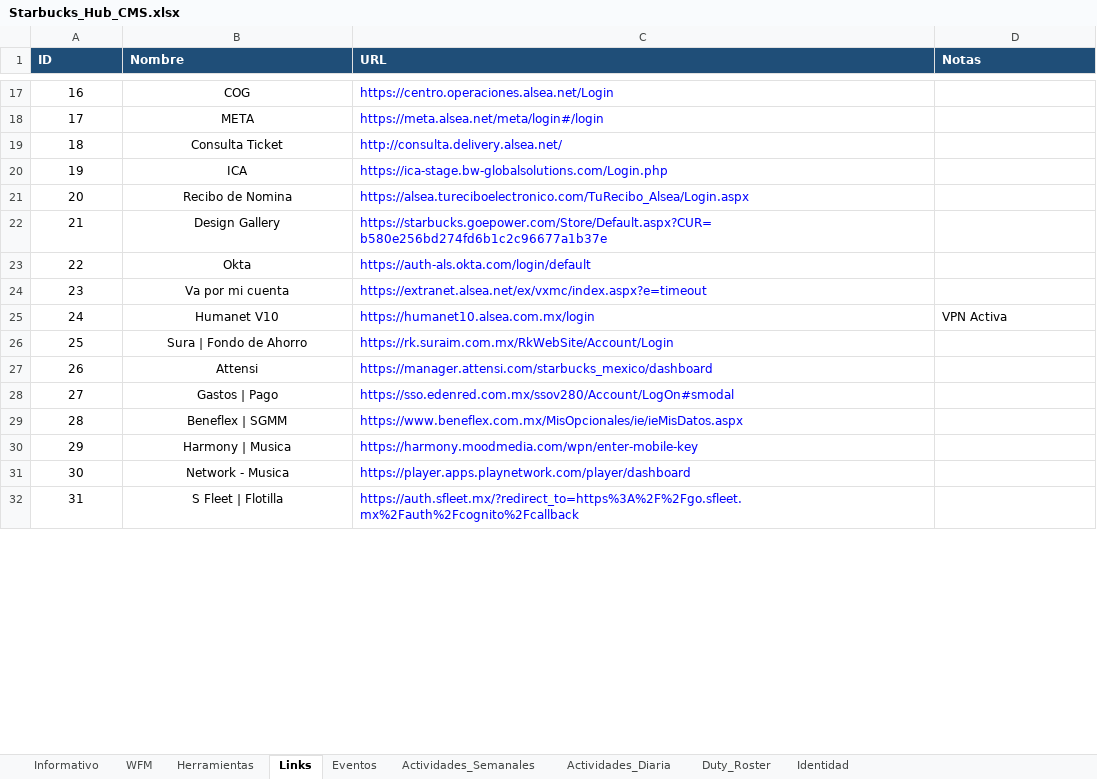
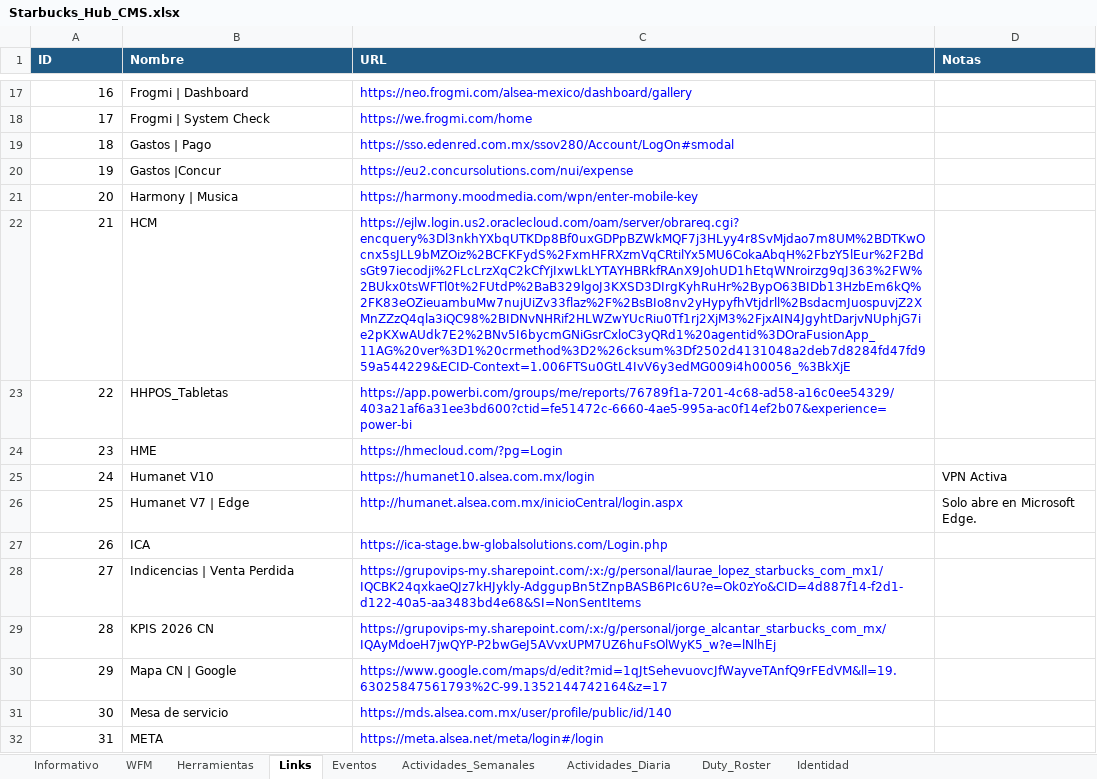
Before and after one commit to sbx-mex/Starbucks_Hub, an Excel workbook: Starbucks_Hub_CMS.xlsx, sheet Links, drawn as a sheet; only a part is shown, gaps mark what is left out; values as stored, in another font and other column widths than the file's, no borders; the diff covers the shown part only; the diff names each change by its address in the sheet, - before the commit and + after, or states it on an @@ line.

```diff
--- a/Starbucks_Hub_CMS.xlsx (sheet Links)
+++ b/Starbucks_Hub_CMS.xlsx (sheet Links)
-A17:A32 alignment: center
+A17:A32 alignment: right
-B17:B32 alignment: center
+B17:B32 alignment: left
-B17 (Nombre): COG
+B17 (Nombre): Frogmi | Dashboard
-C17 (URL): https://centro.operaciones.alsea.net/Login
+C17 (URL): https://neo.frogmi.com/alsea-mexico/dashboard/gallery
-B18 (Nombre): META
+B18 (Nombre): Frogmi | System Check
-C18 (URL): https://meta.alsea.net/meta/login#/login
+C18 (URL): https://we.frogmi.com/home
-B19 (Nombre): Consulta Ticket
+B19 (Nombre): Gastos | Pago
-C19 (URL): http://consulta.delivery.alsea.net/
+C19 (URL): https://sso.edenred.com.mx/ssov280/Account/LogOn#smodal
-B20 (Nombre): ICA
+B20 (Nombre): Gastos |Concur
-C20 (URL): https://ica-stage.bw-globalsolutions.com/Login.php
+C20 (URL): https://eu2.concursolutions.com/nui/expense
-B21 (Nombre): Recibo de Nomina
+B21 (Nombre): Harmony | Musica
-C21 (URL): https://alsea.tureciboelectronico.com/TuRecibo_Alsea/Login.aspx
+C21 (URL): https://harmony.moodmedia.com/wpn/enter-mobile-key
-B22 (Nombre): Design Gallery
+B22 (Nombre): HCM
-C22 (URL): https://starbucks.goepower.com/Store/Default.aspx?CUR=b580e256bd274fd6b1c2c96677a1b37e
+C22 (URL): https://ejlw.login.us2.oraclecloud.com/oam/server/obrareq.cgi?encquery%3Dl3nkhYXbqUTKDp8Bf0uxGDPpBZWkMQF7j3HLyy4r8SvMjdao7m8UM%2BDTKwOcnx5sJLL9bMZOiz%2BCFKFydS%2FxmHFRXzmVqCRtilYx5MU6CokaAbqH%2FbzY5lEur%2F2BdsGt97iecodji%2FLcLrzXqC2kCfYjIxwLkLYTAYHBRkfRAnX9JohUD1hEtqWNroirzg9qJ363%2FW%2BUkx0tsWFTl0t%2FUtdP%2BaB329lgoJ3KXSD3DIrgKyhRuHr%2BypO63BIDb13HzbEm6kQ%2FK83eOZieuambuMw7nujUiZv33flaz%2F%2BsBIo8nv2yHypyfhVtjdrll%2BsdacmJuospuvjZ2XMnZZzQ4qla3iQC98%2BIDNvNHRif2HLWZwYUcRiu0Tf1rj2XjM3%2FjxAIN4JgyhtDarjvNUphjG7ie2pKXwAUdk7E2%2BNv5I6bycmGNiGsrCxloC3yQRd1%20agentid%3DOraFusionApp_11AG%20ver%3D1%20crmethod%3D2%26cksum%3Df2502d4131048a2deb7d8284fd47fd959a544229&ECID-Context=1.006FTSu0GtL4IvV6y3edMG009i4h00056_%3BkXjE
-B23 (Nombre): Okta
+B23 (Nombre): HHPOS_Tabletas
-C23 (URL): https://auth-als.okta.com/login/default
+C23 (URL): https://app.powerbi.com/groups/me/reports/76789f1a-7201-4c68-ad58-a16c0ee54329/403a21af6a31ee3bd600?ctid=fe51472c-6660-4ae5-995a-ac0f14ef2b07&experience=power-bi
-B24 (Nombre): Va por mi cuenta
+B24 (Nombre): HME
-C24 (URL): https://extranet.alsea.net/ex/vxmc/index.aspx?e=timeout
+C24 (URL): https://hmecloud.com/?pg=Login
-B26 (Nombre): Sura | Fondo de Ahorro
+B26 (Nombre): Humanet V7 | Edge
-C26 (URL): https://rk.suraim.com.mx/RkWebSite/Account/Login
+C26 (URL): http://humanet.alsea.com.mx/inicioCentral/login.aspx
-D26 (Notas): (empty)
+D26 (Notas): Solo abre en Microsoft Edge.
-B27 (Nombre): Attensi
+B27 (Nombre): ICA
-C27 (URL): https://manager.attensi.com/starbucks_mexico/dashboard
+C27 (URL): https://ica-stage.bw-globalsolutions.com/Login.php
-B28 (Nombre): Gastos | Pago
+B28 (Nombre): Indicencias | Venta Perdida
-C28 (URL): https://sso.edenred.com.mx/ssov280/Account/LogOn#smodal
+C28 (URL): https://grupovips-my.sharepoint.com/:x:/g/personal/laurae_lopez_starbucks_com_mx1/IQCBK24qxkaeQJz7kHJykly-AdggupBn5tZnpBASB6PIc6U?e=Ok0zYo&CID=4d887f14-f2d1-d122-40a5-aa3483bd4e68&SI=NonSentItems
-B29 (Nombre): Beneflex | SGMM
+B29 (Nombre): KPIS 2026 CN
-C29 (URL): https://www.beneflex.com.mx/MisOpcionales/ie/ieMisDatos.aspx
+C29 (URL): https://grupovips-my.sharepoint.com/:x:/g/personal/jorge_alcantar_starbucks_com_mx/IQAyMdoeH7jwQYP-P2bwGeJ5AVvxUPM7UZ6huFsOlWyK5_w?e=lNlhEj
-B30 (Nombre): Harmony | Musica
+B30 (Nombre): Mapa CN | Google
-C30 (URL): https://harmony.moodmedia.com/wpn/enter-mobile-key
+C30 (URL): https://www.google.com/maps/d/edit?mid=1qJtSehevuovcJfWayveTAnfQ9rFEdVM&ll=19.63025847561793%2C-99.1352144742164&z=17
-B31 (Nombre): Network - Musica
+B31 (Nombre): Mesa de servicio
-C31 (URL): https://player.apps.playnetwork.com/player/dashboard
+C31 (URL): https://mds.alsea.com.mx/user/profile/public/id/140
-B32 (Nombre): S Fleet | Flotilla
+B32 (Nombre): META
-C32 (URL): https://auth.sfleet.mx/?redirect_to=https%3A%2F%2Fgo.sfleet.mx%2Fauth%2Fcognito%2Fcallback
+C32 (URL): https://meta.alsea.net/meta/login#/login
```
Also changed, not shown: 67 edited cells and cell formats elsewhere in this sheet, 11 other files.
